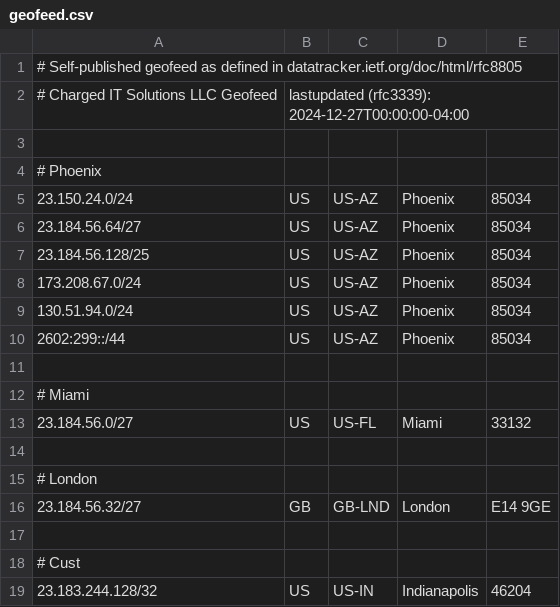
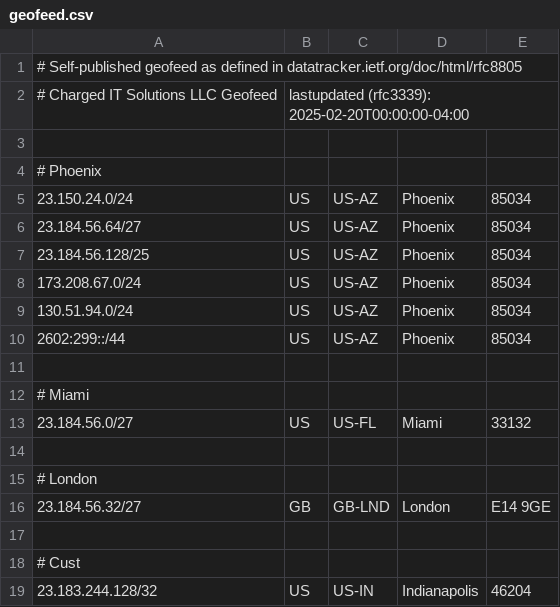
Before and after one commit to chargeditsolutionsllc/rfc8805-geofeed, a CSV file: geofeed.csv, drawn as a sheet.

Commit message:
Update geofeed.csv

```diff
--- a/geofeed.csv
+++ b/geofeed.csv
@@ -1,3 +1,3 @@
 # Self-published geofeed as defined in datatracker.ietf.org/doc/html/rfc8805
-# Charged IT Solutions LLC Geofeed,lastupdated (rfc3339): 2024-12-27T00:00:00-04:00
+# Charged IT Solutions LLC Geofeed,lastupdated (rfc3339): 2025-02-20T00:00:00-04:00
 
```
